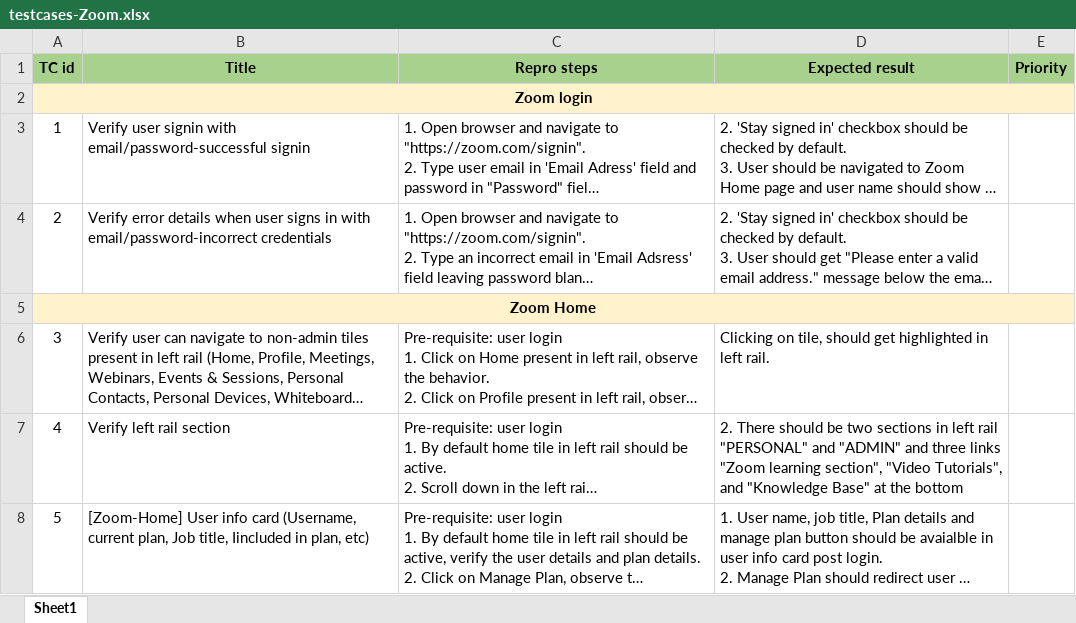
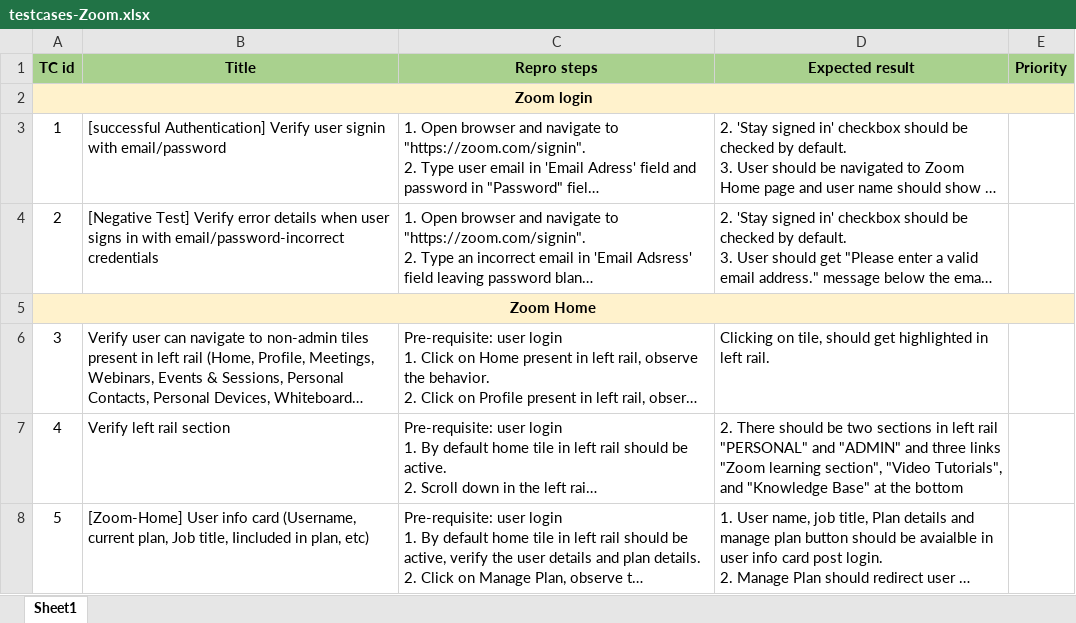
Before and after one commit to singhjyoti010/zoom-automation-playwright, an Excel workbook: utils/testcases-Zoom.xlsx, sheet Sheet1, drawn as a sheet; only a part is shown; long unchanged cells end in …; values as stored, in another font and other column widths than the file's, no borders; the diff names each change by its address in the sheet, - before the commit and + after, or states it on an @@ line.

Commit message:
minor modifications to testcases

```diff
--- a/utils/testcases-Zoom.xlsx (sheet Sheet1)
+++ b/utils/testcases-Zoom.xlsx (sheet Sheet1)
-B3 (Title): Verify user signin with email/password-successful signin
+B3 (Title): [successful Authentication] Verify user signin with email/password
-B4 (Title): Verify error…
+B4 (Title): [Negative Test] Verify error…
```
